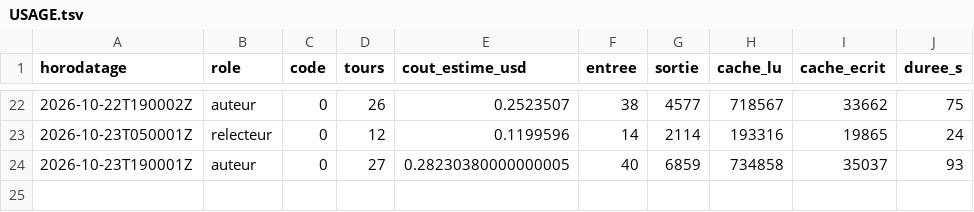
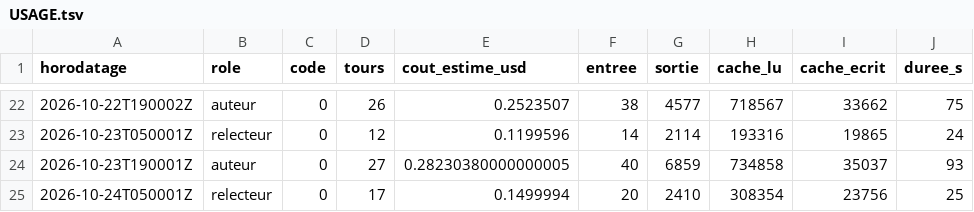
Before and after one commit to gsbellon/replique, a TSV file: journal/USAGE.tsv, drawn as a sheet; only a part is shown, gaps mark what is left out.

Commit message:
session relecteur 2026-10-24T050001Z : clôture par le lanceur (code 0)

```diff
--- a/journal/USAGE.tsv
+++ b/journal/USAGE.tsv
@@ -24 +24,2 @@ horodatage	role	code	tours	cout_estime_usd	entree	sortie	cache_lu	cache_ecrit	du
 2026-10-23T190001Z	auteur	0	27	0.28230380000000005	40	6859	734858	35037	93
+2026-10-24T050001Z	relecteur	0	17	0.1499994	20	2410	308354	23756	25
```
Also changed, not shown: 2 other files.
